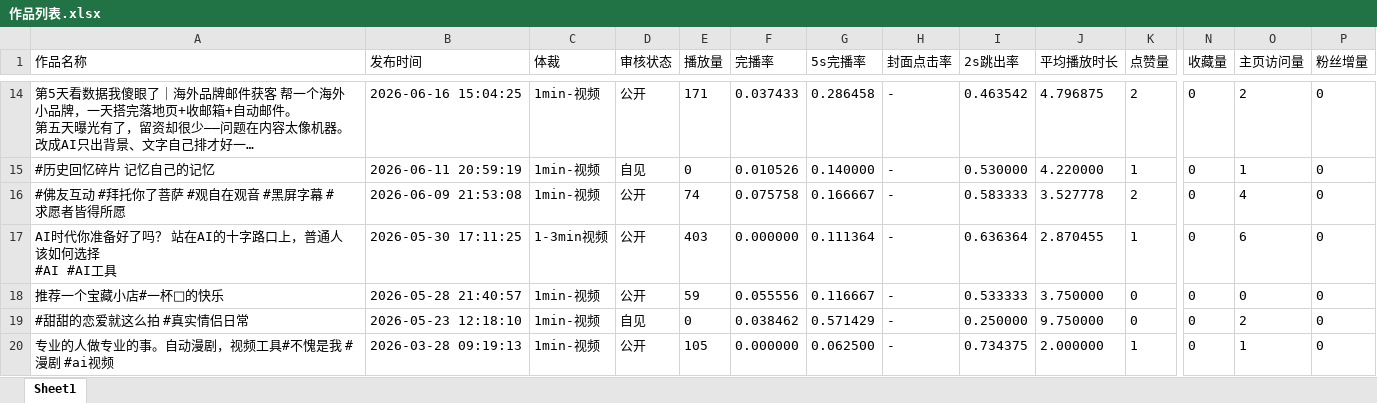
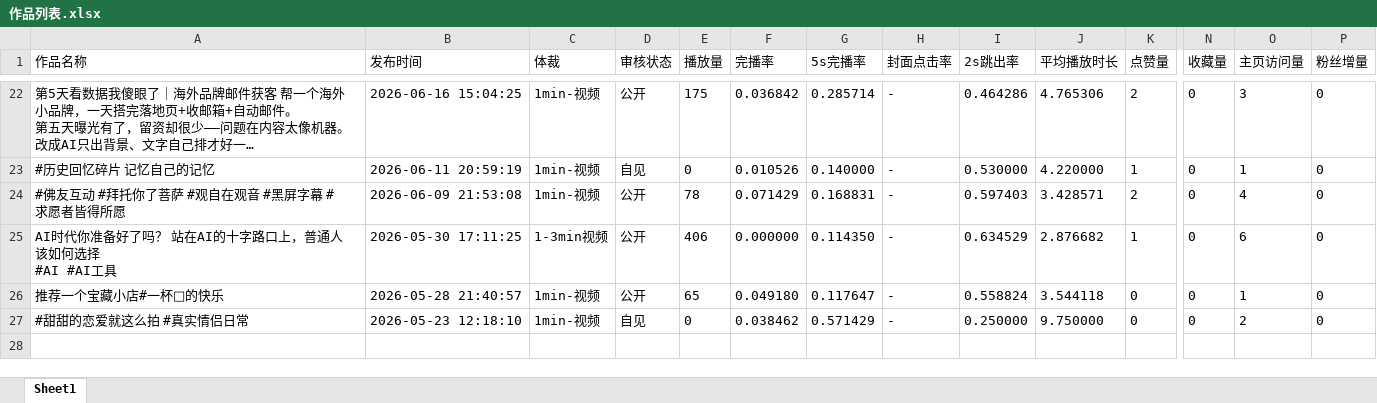
Before and after one commit to steven-3352/case-study, an Excel workbook: reports/作品列表.xlsx, sheet Sheet1, drawn as a sheet; only a part is shown, gaps mark what is left out; long unchanged cells end in …; values as stored, in another font and other column widths than the file's, no borders; removed rows and columns are numbered as before the commit, all else as after; rows hold the shown columns only; the diff covers the shown part only; the diff names each change by its address in the sheet, - before the commit and + after, or states it on an @@ line.

```diff
--- a/reports/作品列表.xlsx (sheet Sheet1)
+++ b/reports/作品列表.xlsx (sheet Sheet1)
-E22 (播放量): 171
+E22 (播放量): 175
-F22 (完播率): 0.037433
+F22 (完播率): 0.036842
-G22 (5s完播率): 0.286458
+G22 (5s完播率): 0.285714
-I22 (2s跳出率): 0.463542
+I22 (2s跳出率): 0.464286
-J22 (平均播放时长): 4.796875
+J22 (平均播放时长): 4.765306
-O22 (主页访问量): 2
+O22 (主页访问量): 3
-E24 (播放量): 74
+E24 (播放量): 78
-F24 (完播率): 0.075758
+F24 (完播率): 0.071429
-G24 (5s完播率): 0.166667
+G24 (5s完播率): 0.168831
-I24 (2s跳出率): 0.583333
+I24 (2s跳出率): 0.597403
-J24 (平均播放时长): 3.527778
+J24 (平均播放时长): 3.428571
-E25 (播放量): 403
+E25 (播放量): 406
-G25 (5s完播率): 0.111364
+G25 (5s完播率): 0.114350
-I25 (2s跳出率): 0.636364
+I25 (2s跳出率): 0.634529
-J25 (平均播放时长): 2.870455
+J25 (平均播放时长): 2.876682
-E26 (播放量): 59
+E26 (播放量): 65
-F26 (完播率): 0.055556
+F26 (完播率): 0.049180
-G26 (5s完播率): 0.116667
+G26 (5s完播率): 0.117647
-I26 (2s跳出率): 0.533333
+I26 (2s跳出率): 0.558824
-J26 (平均播放时长): 3.750000
+J26 (平均播放时长): 3.544118
-O26 (主页访问量): 0
+O26 (主页访问量): 1
-row 20: 专业的人做专业的事。自动漫剧，视频工具#不愧是我 #漫剧 #ai视频 | 2026-03-28 09:19:13 | 1min-视频 | 公开 | 105 | 0.000000 | 0.062500 | - | 0.734375 | 2.000000 | 1 | 0 | 1 | 0
```
Also changed, not shown: 8 added rows and 54 edited cells elsewhere in this sheet, reports/笔记列表明细表.xlsx.
